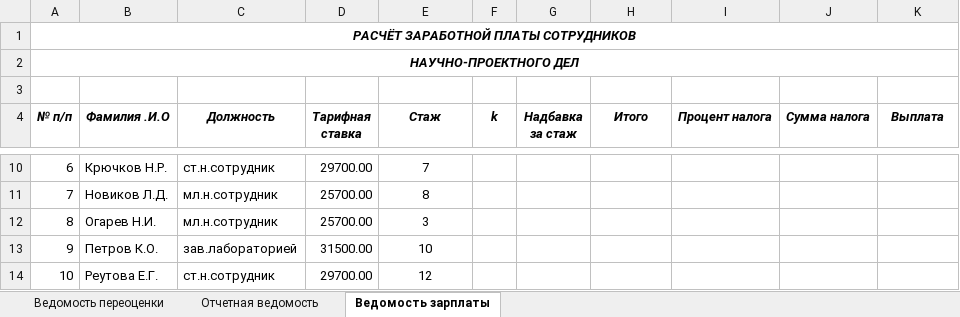
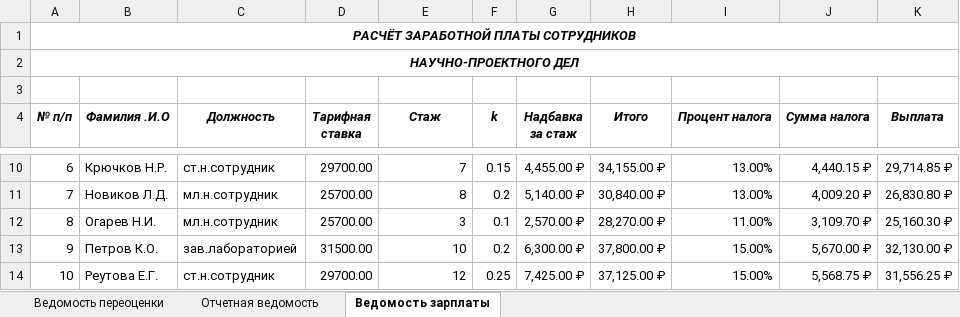
Before and after one commit to horv1tz/burda, an Excel workbook: Ready/Практическая работа №6.xlsx, sheet Ведомость зарплаты, drawn as a sheet; only a part is shown, gaps mark what is left out; values as stored, in another font and other column widths than the file's, no borders; charts and pictures and conditional formats not drawn; the diff covers the shown part only; the diff names each change by its address in the sheet, - before the commit and + after, or states it on an @@ line.

```diff
--- a/Ready/Практическая работа №6.xlsx (sheet Ведомость зарплаты)
+++ b/Ready/Практическая работа №6.xlsx (sheet Ведомость зарплаты)
-E10:E14 alignment: center
+E10:E14 alignment: right
-F10 (k): (empty)
+F10 (k): 0.15
-G10 (Надбавка за стаж): (empty)
+G10 (Надбавка за стаж): 4,455.00 ₽
-H10 (Итого): (empty)
+H10 (Итого): 34,155.00 ₽
-I10:I11 (Процент налога): (empty)
+I10:I11 (Процент налога): 13.00%
-J10 (Сумма налога): (empty)
+J10 (Сумма налога): 4,440.15 ₽
-K10 (Выплата): (empty)
+K10 (Выплата): 29,714.85 ₽
-F11 (k): (empty)
+F11 (k): 0.2
-G11 (Надбавка за стаж): (empty)
+G11 (Надбавка за стаж): 5,140.00 ₽
-H11 (Итого): (empty)
+H11 (Итого): 30,840.00 ₽
-J11 (Сумма налога): (empty)
+J11 (Сумма налога): 4,009.20 ₽
-K11 (Выплата): (empty)
+K11 (Выплата): 26,830.80 ₽
-F12 (k): (empty)
+F12 (k): 0.1
-G12 (Надбавка за стаж): (empty)
+G12 (Надбавка за стаж): 2,570.00 ₽
-H12 (Итого): (empty)
+H12 (Итого): 28,270.00 ₽
-I12 (Процент налога): (empty)
+I12 (Процент налога): 11.00%
-J12 (Сумма налога): (empty)
+J12 (Сумма налога): 3,109.70 ₽
-K12 (Выплата): (empty)
+K12 (Выплата): 25,160.30 ₽
-F13 (k): (empty)
+F13 (k): 0.2
-G13 (Надбавка за стаж): (empty)
+G13 (Надбавка за стаж): 6,300.00 ₽
-H13 (Итого): (empty)
+H13 (Итого): 37,800.00 ₽
-I13:I14 (Процент налога): (empty)
+I13:I14 (Процент налога): 15.00%
-J13 (Сумма налога): (empty)
+J13 (Сумма налога): 5,670.00 ₽
-K13 (Выплата): (empty)
+K13 (Выплата): 32,130.00 ₽
-F14 (k): (empty)
+F14 (k): 0.25
-G14 (Надбавка за стаж): (empty)
+G14 (Надбавка за стаж): 7,425.00 ₽
-H14 (Итого): (empty)
+H14 (Итого): 37,125.00 ₽
-J14 (Сумма налога): (empty)
+J14 (Сумма налога): 5,568.75 ₽
-K14 (Выплата): (empty)
+K14 (Выплата): 31,556.25 ₽
```
Also changed, not shown: 3 removed rows, 61 edited cells and cell formats elsewhere in this sheet, charts or pictures.
